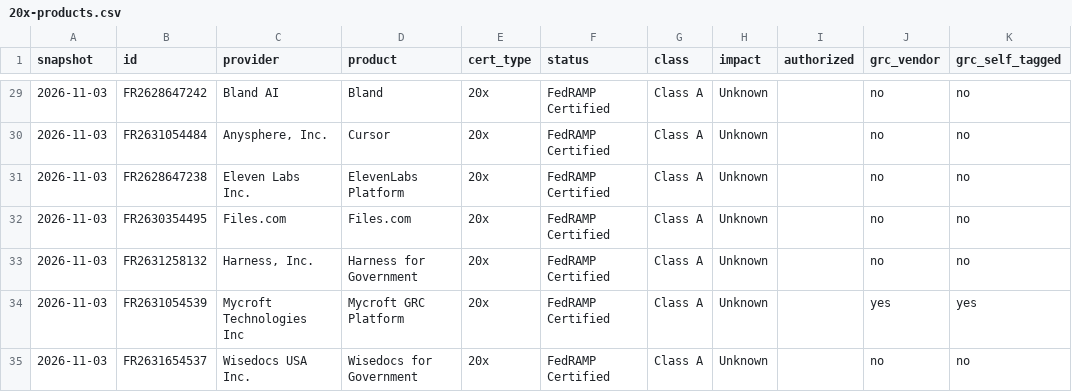
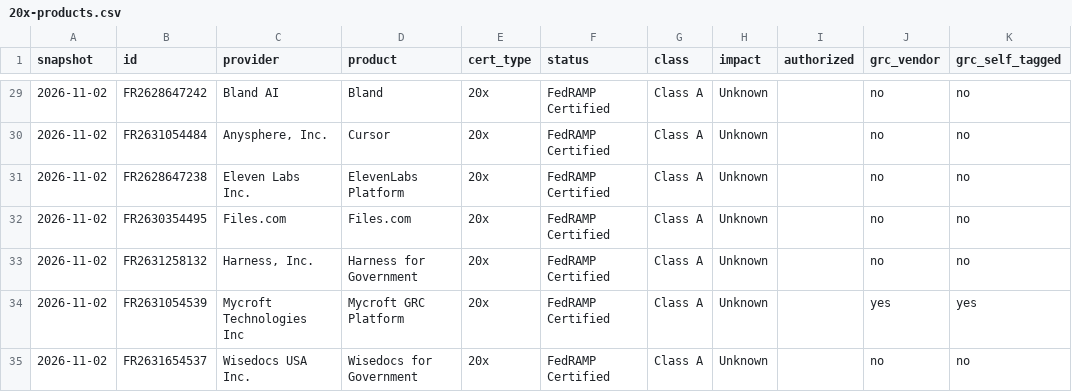
Before and after one commit to khanssen/Archstone, a CSV file: fedramp-20x-adoption/20x-products.csv, drawn as a sheet; only a part is shown, gaps mark what is left out; the diff covers the shown part only; the diff names each change by its address in the sheet, - before the commit and + after, or states it on an @@ line.

```diff
--- a/fedramp-20x-adoption/20x-products.csv
+++ b/fedramp-20x-adoption/20x-products.csv
-A29:A35 (snapshot): 2026-11-03
+A29:A35 (snapshot): 2026-11-02
```
Also changed, not shown: 106 edited cells elsewhere in this file, data/fedramp/history.csv, fedramp-20x-adoption/20x-pipeline.csv, 8 other files.
